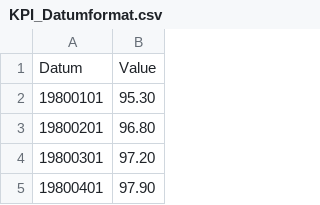
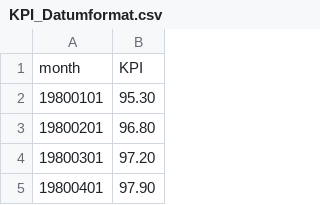
Before and after one commit to engnisden/ml-dl-project, a CSV file: KPI_Datumformat.csv, drawn as a sheet; only a part is shown; removed rows and columns are numbered as before the commit, all else as after; the diff names each change by its address in the sheet, - before the commit and + after, or states it on an @@ line.

Commit message:
Add files via upload

```diff
--- a/KPI_Datumformat.csv
+++ b/KPI_Datumformat.csv
-row 1: Datum | Value
+row 1: month | KPI
```
